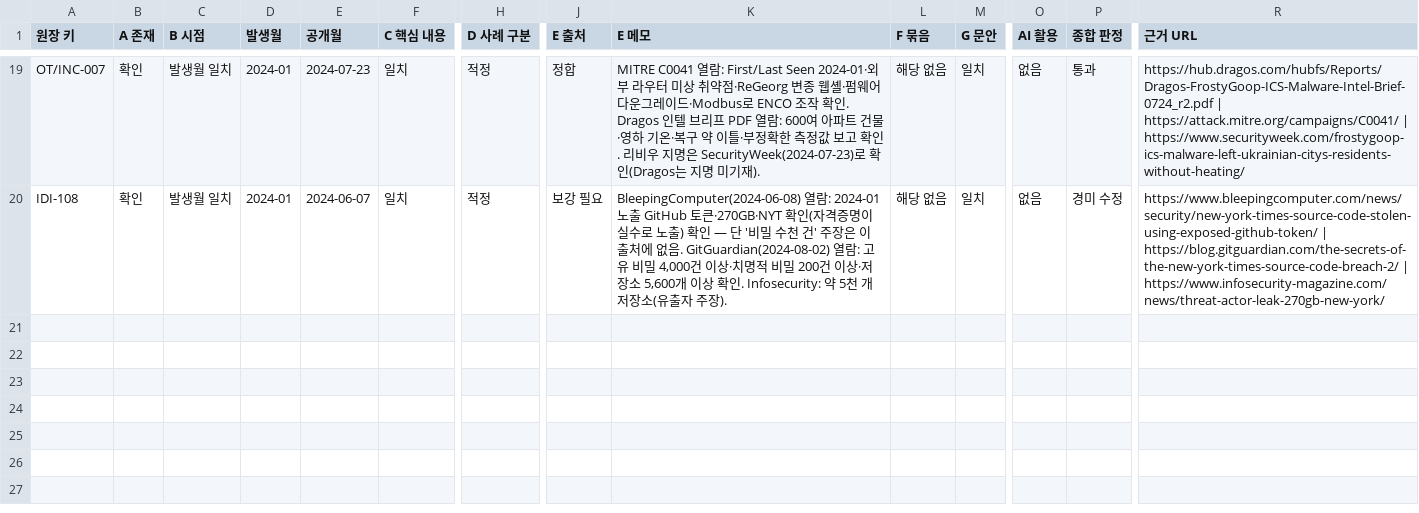
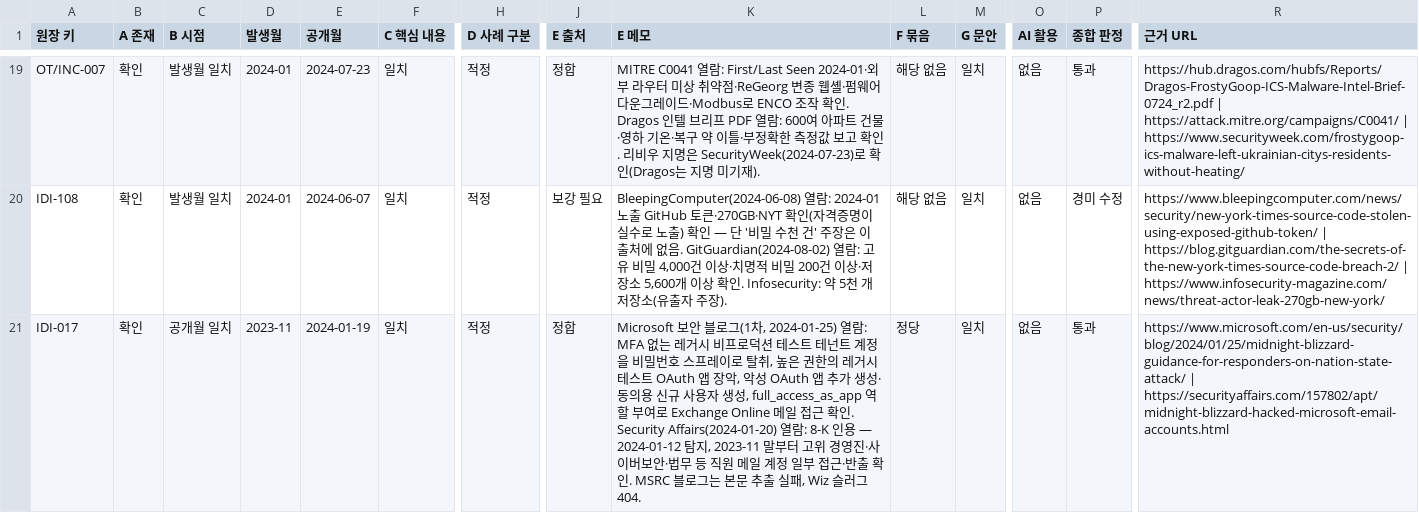
Before and after one commit to donggil-kim/test_2026, a CSV file: integrated/data/verification/batches/P0-04.csv, drawn as a sheet; only a part is shown, gaps mark what is left out; rows hold the shown columns only; the diff covers the shown part only; the diff names each change by its address in the sheet, - before the commit and + after, or states it on an @@ line.

```diff
--- a/integrated/data/verification/batches/P0-04.csv
+++ b/integrated/data/verification/batches/P0-04.csv
+row 21: IDI-017 | 확인 | 공개월 일치 | 2023-11 | 2024-01-19 | 일치 | 적정 | 정합 | Microsoft 보안 블로그(1차, 2024-01-25) 열람: MFA 없는 레거시 비프로덕션 테스트 테넌트 계정을 비밀번호 스프레이로 탈취, 높은 권한의 레거시 테스트 OAuth 앱 장악, 악성 OAuth 앱 추가 생성·동의용 신규 사용자 생성, full_access_as_app 역할 부여로 Exchange Online 메일 접근 확인. Security Affairs(2024-01-20) 열람: 8-K 인용 — 2024-01-12 탐지, 2023-11 말부터 고위 경영진·사이버보안·법무 등 직원 메일 계정 일부 접근·반출 확인. MSRC 블로그는 본문 추출 실패, Wiz 슬러그 404. | 정당 | 일치 | 없음 | 통과 | https://www.microsoft.com/en-us/security/blog/2024/01/25/midnight-blizzard-guidance-for-responders-on-nation-state-attack/ | https://securityaffairs.com/157802/apt/midnight-blizzard-hacked-microsoft-email-accounts.html
```
Also changed, not shown: 1 added row elsewhere in this file, 9 other files.
